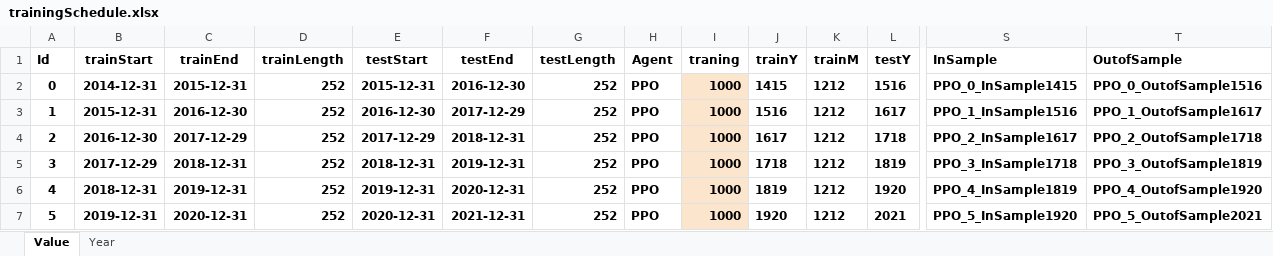
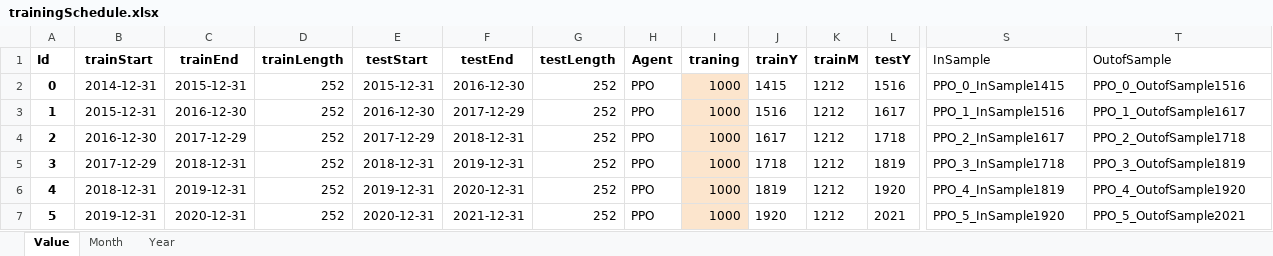
Before and after one commit to liyalihua/MasterThesis, an Excel workbook: trainingSchedule.xlsx, sheet Value, drawn as a sheet; only a part is shown, gaps mark what is left out; values as stored, in another font and other column widths than the file's, no borders; charts and pictures not drawn; the diff covers the shown part only; the diff names each change by its address in the sheet, - before the commit and + after, or states it on an @@ line.

```diff
--- a/trainingSchedule.xlsx (sheet Value)
+++ b/trainingSchedule.xlsx (sheet Value)
+sheet tab: Month
-S1:T1 bold: on
+S1:T1 bold: off
-B2:T7 bold: on
+B2:T7 bold: off
```
Also changed, not shown: cell formats elsewhere in this sheet, charts or pictures, 3 other files.
